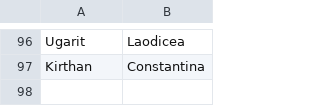
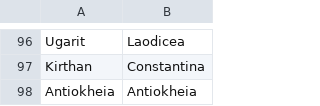
Before and after one commit to proompter-deluxe/Dawn-of-Civilization, a CSV file: Assets/Maps/Translations/Byzantine.csv, drawn as a sheet; only a part is shown, gaps mark what is left out.

```diff
--- a/Assets/Maps/Translations/Byzantine.csv
+++ b/Assets/Maps/Translations/Byzantine.csv
@@ -97 +97,2 @@ Ugarit,Laodicea
 Kirthan,Constantina
+Antiokheia,Antiokheia
```
Also changed, not shown: Assets/Maps/Translations/German.csv, Assets/Maps/Translations/Greek.csv, 19 other files.
